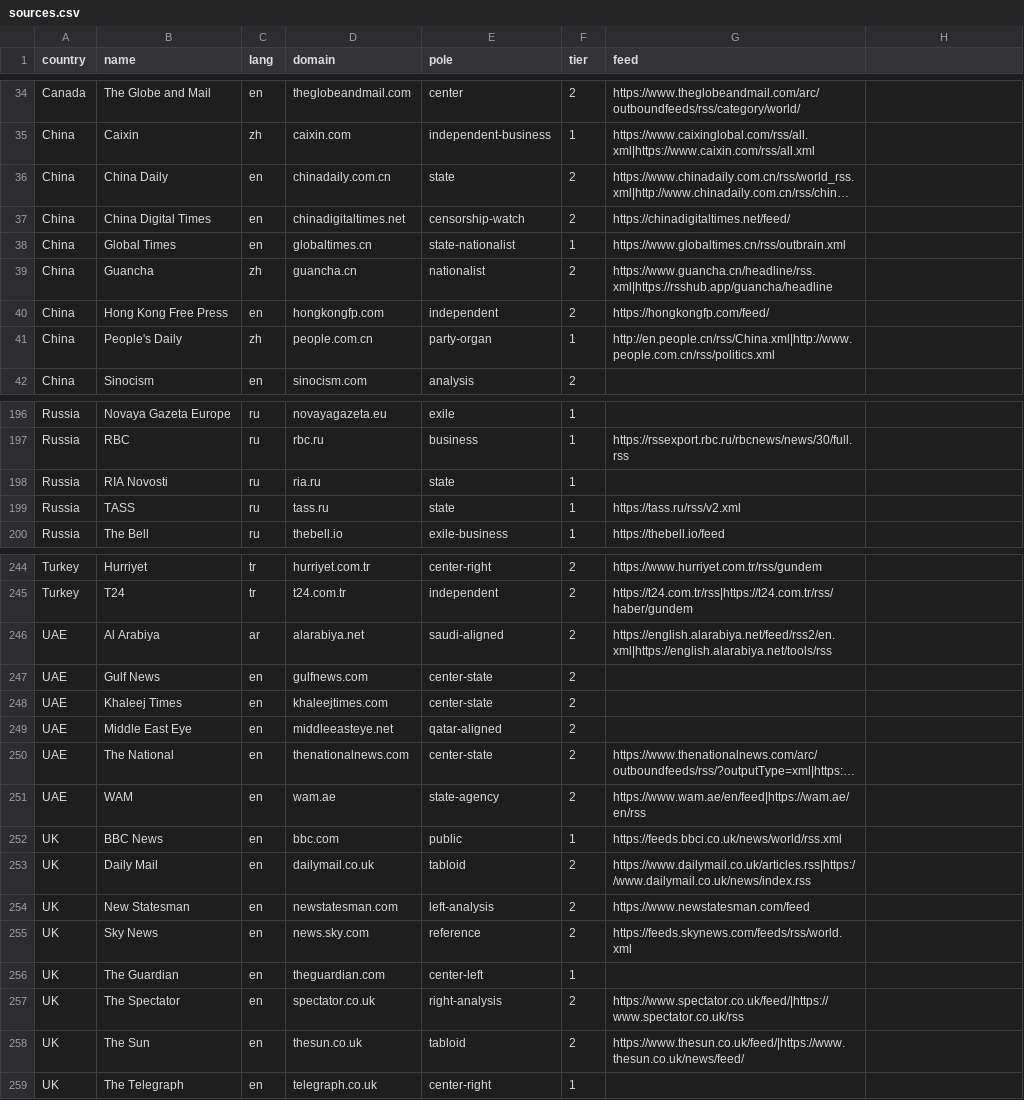
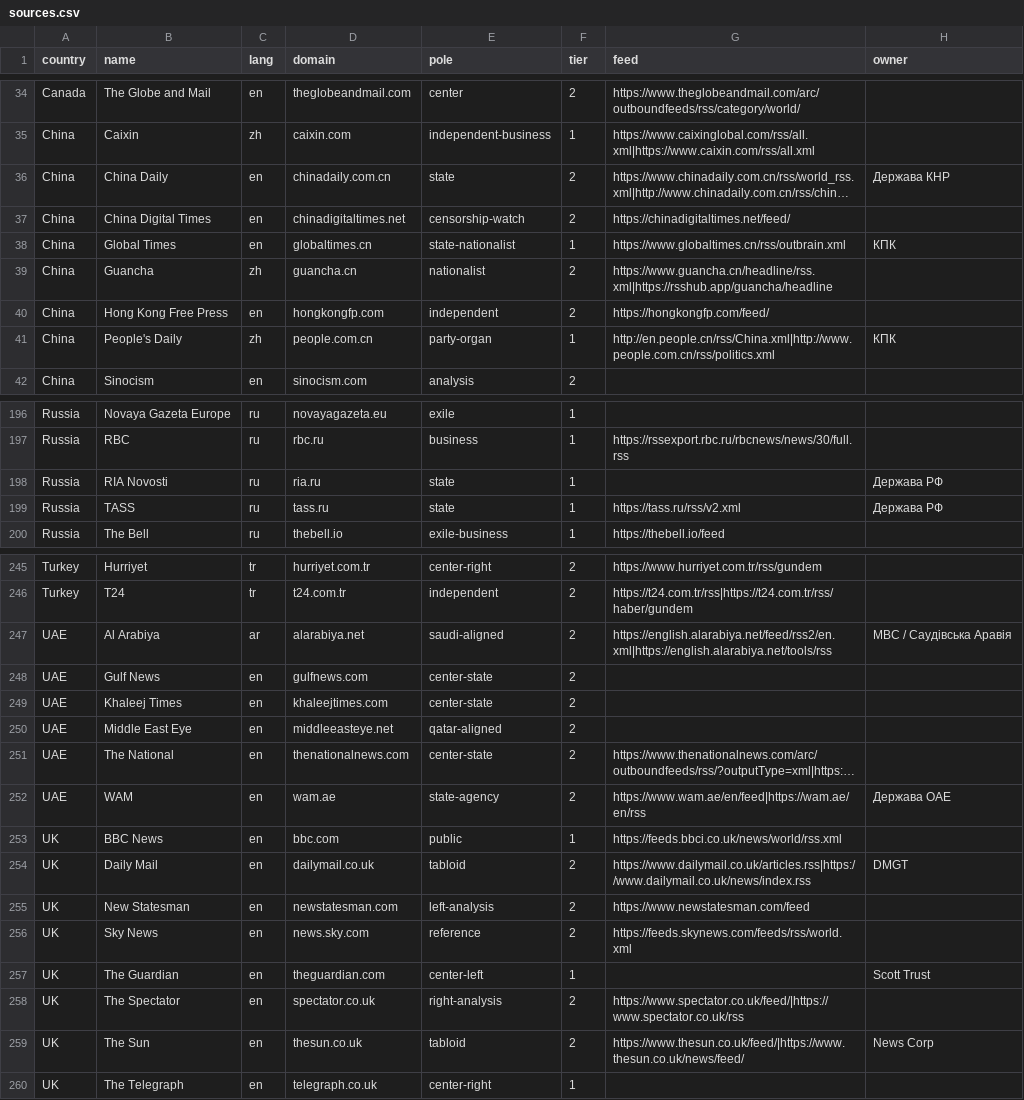
Before and after one commit to upthewalls5/news-brief, a CSV file: sources.csv, drawn as a sheet; only a part is shown, gaps mark what is left out; long unchanged cells end in …; addresses are those after the commit; the diff covers the shown part only; the diff names each change by its address in the sheet, - before the commit and + after, or states it on an @@ line.

```diff
--- a/sources.csv
+++ b/sources.csv
-H1: (empty)
+H1: owner
-H36 (owner): (empty)
+H36 (owner): Держава КНР
-H38 (owner): (empty)
+H38 (owner): КПК
-H41 (owner): (empty)
+H41 (owner): КПК
-H198:H199 (owner): (empty)
+H198:H199 (owner): Держава РФ
-H247 (owner): (empty)
+H247 (owner): MBC / Саудівська Аравія
-H252 (owner): (empty)
+H252 (owner): Держава ОАЕ
-H254 (owner): (empty)
+H254 (owner): DMGT
-H257 (owner): (empty)
+H257 (owner): Scott Trust
-H259 (owner): (empty)
+H259 (owner): News Corp
```
Also changed, not shown: 1 added row and 29 edited cells elsewhere in this file.
